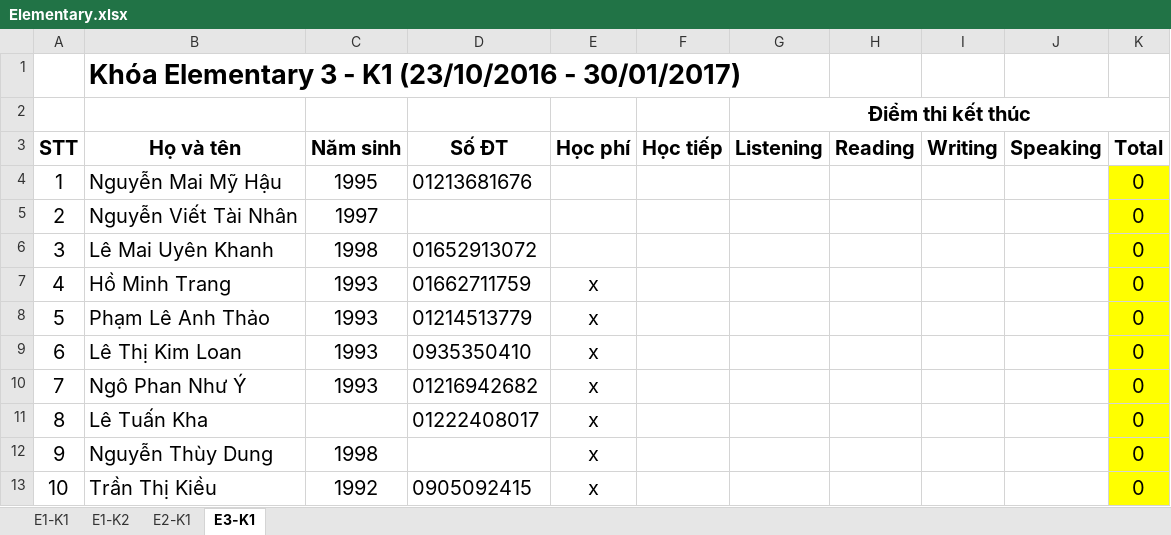
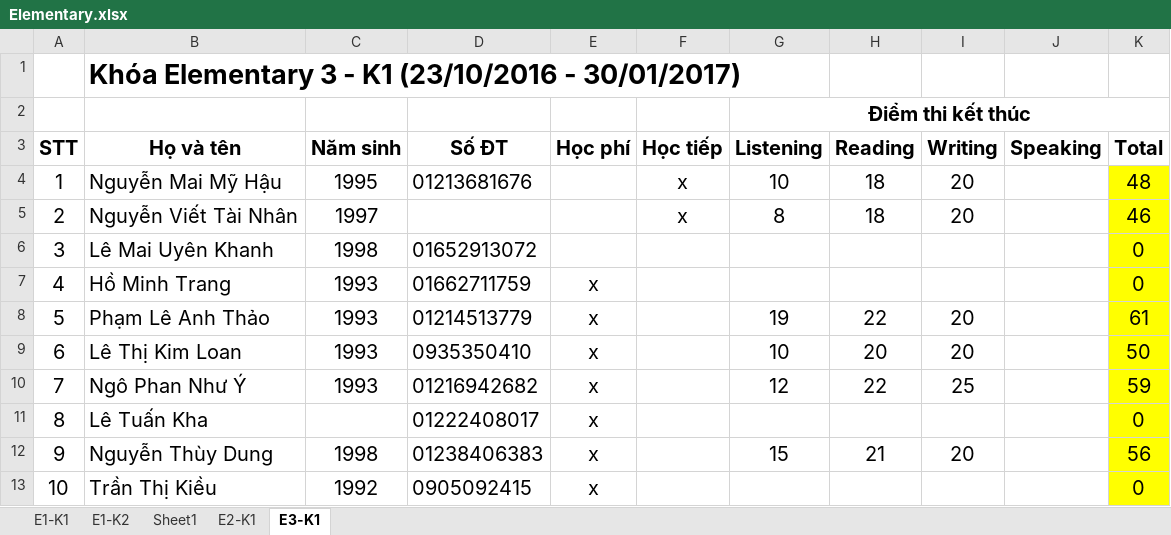
Before and after one commit to dhphong87/Success, an Excel workbook: Danh Sach Lop/Elementary.xlsx, sheet E3-K1, drawn as a sheet; values as stored, in another font and other column widths than the file's, no borders; the diff names each change by its address in the sheet, - before the commit and + after, or states it on an @@ line.

```diff
--- a/Danh Sach Lop/Elementary.xlsx (sheet E3-K1)
+++ b/Danh Sach Lop/Elementary.xlsx (sheet E3-K1)
+sheet tab: Sheet1
-F4:F5 (Học tiếp): (empty)
+F4:F5 (Học tiếp): x
-G4 (Listening): (empty)
+G4 (Listening): 10
-H4:H5 (Reading): (empty)
+H4:H5 (Reading): 18
-I4:I5 (Writing): (empty)
+I4:I5 (Writing): 20
-K4 (Total): 0
+K4 (Total): 48
-G5 (Listening): (empty)
+G5 (Listening): 8
-K5 (Total): 0
+K5 (Total): 46
-G8 (Listening): (empty)
+G8 (Listening): 19
-H8 (Reading): (empty)
+H8 (Reading): 22
-I8:I9 (Writing): (empty)
+I8:I9 (Writing): 20
-K8 (Total): 0
+K8 (Total): 61
-G9 (Listening): (empty)
+G9 (Listening): 10
-H9 (Reading): (empty)
+H9 (Reading): 20
-K9 (Total): 0
+K9 (Total): 50
-G10 (Listening): (empty)
+G10 (Listening): 12
-H10 (Reading): (empty)
+H10 (Reading): 22
-I10 (Writing): (empty)
+I10 (Writing): 25
-K10 (Total): 0
+K10 (Total): 59
-D12 (Số ĐT): (empty)
+D12 (Số ĐT): 01238406383
-G12 (Listening): (empty)
+G12 (Listening): 15
-H12 (Reading): (empty)
+H12 (Reading): 21
-I12 (Writing): (empty)
+I12 (Writing): 20
-K12 (Total): 0
+K12 (Total): 56
```
Also changed, not shown: sheet E1-K2, formulas that keep their value, Danh Sach Lop/Danh Sach Hoi.xlsx, Danh Sach Lop/Offline TOEIC.xlsx, 1 other file.
